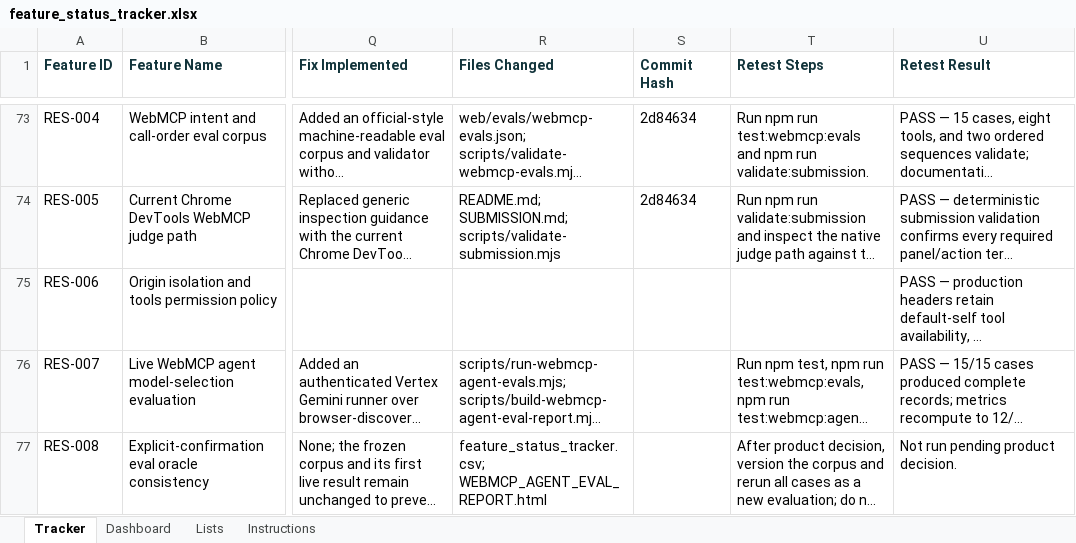
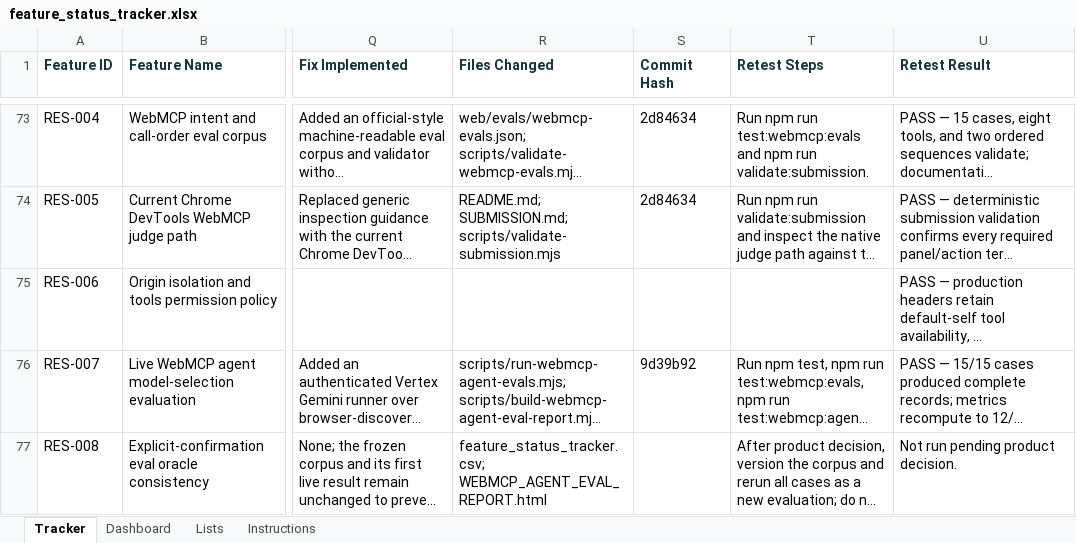
Before and after one commit to aitrailblazer/mirrorloopai-webmcp-challenge, an Excel workbook: feature_status_tracker.xlsx, sheet Tracker, drawn as a sheet; only a part is shown, gaps mark what is left out; long unchanged cells end in …; values as stored, in another font and other column widths than the file's, no borders; the diff names each change by its address in the sheet, - before the commit and + after, or states it on an @@ line.

```diff
--- a/feature_status_tracker.xlsx (sheet Tracker)
+++ b/feature_status_tracker.xlsx (sheet Tracker)
-S76 (Commit Hash): (empty)
+S76 (Commit Hash): 9d39b92
```
Also changed, not shown: sheet Dashboard, 4 other files.
